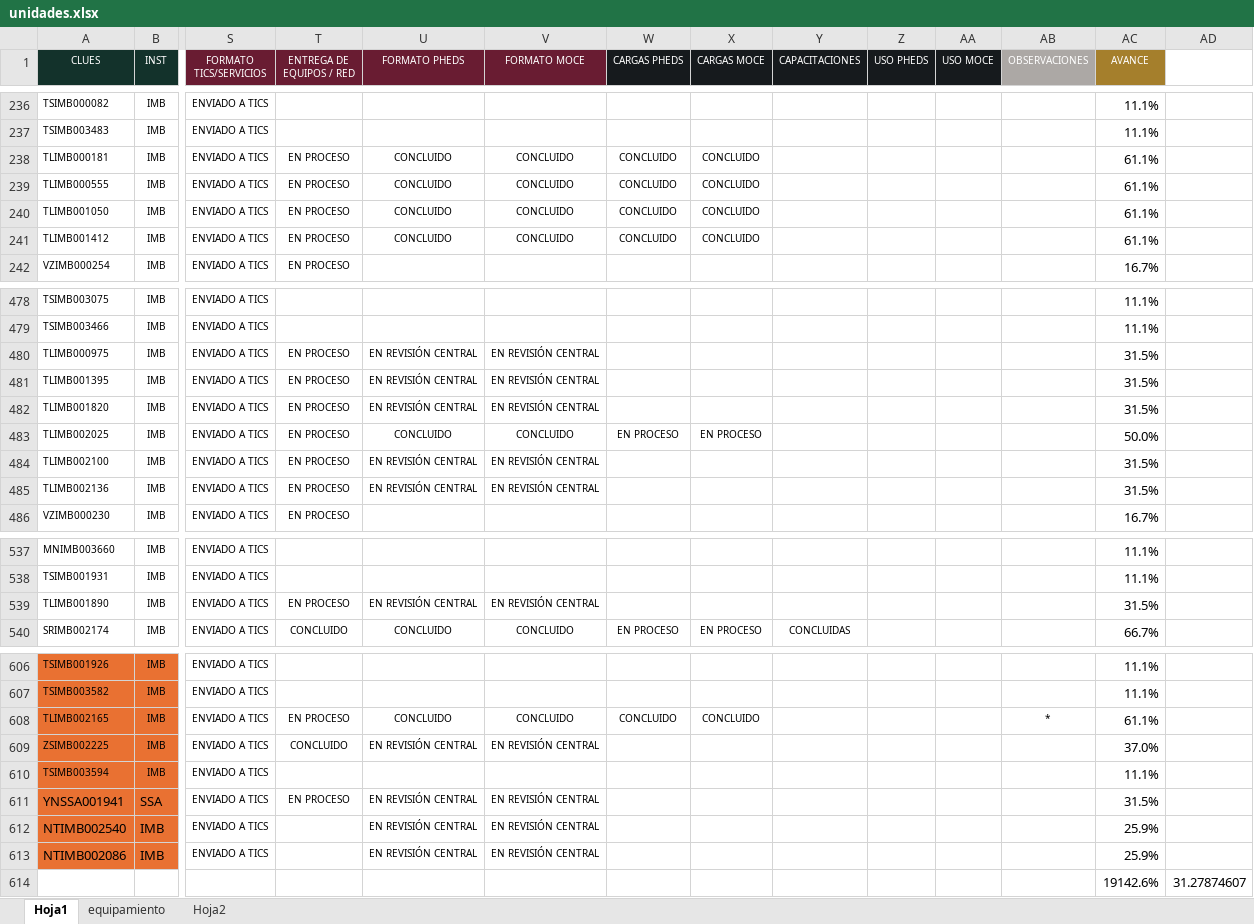
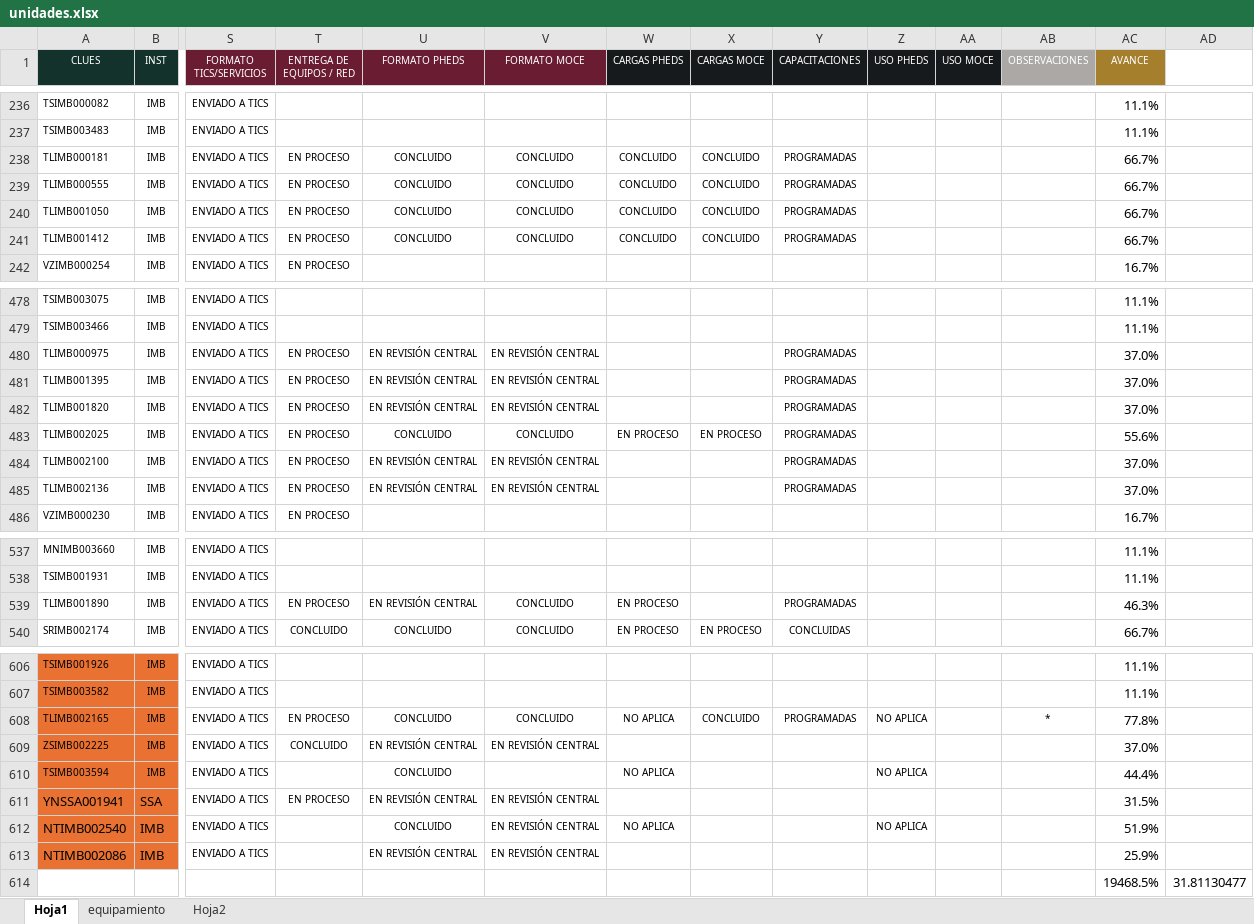
Before and after one commit to DanielJimenezA/implementacion_eds_imb, an Excel workbook: excel/unidades.xlsx, sheet Hoja1, drawn as a sheet; only a part is shown, gaps mark what is left out; values as stored, in another font and other column widths than the file's, no borders; conditional formats not drawn; removed rows and columns are numbered as before the commit, all else as after; rows hold the shown columns only; the diff covers the shown part only; the diff names each change by its address in the sheet, - before the commit and + after, or states it on an @@ line.

Commit message:
fix: incorpora NO APLICA en formatos PHEDS y MoCE
- Actualiza el puntaje de Formato PHEDS y Formato MoCE.
- Considera NO APLICA como avance completo.
- Mantiene EN REVISIÓN CENTRAL con 66.67% de avance.
- Mantiene ENVIADO A LA CE/UM con 33.33% de avance.
- Ajusta la matriz para considerar formatos concluidos o no aplicables.
- Actualiza la etapa visible y los KPI derivados del avance operativo.

```diff
--- a/excel/unidades.xlsx (sheet Hoja1)
+++ b/excel/unidades.xlsx (sheet Hoja1)
-Y238:Y241 (CAPACITACIONES): (empty)
+Y238:Y241 (CAPACITACIONES): PROGRAMADAS
-AC238:AC241 (AVANCE): 61.1%
+AC238:AC241 (AVANCE): 66.7%
-Y480:Y485 (CAPACITACIONES): (empty)
+Y480:Y485 (CAPACITACIONES): PROGRAMADAS
-AC480:AC482 (AVANCE): 31.5%
+AC480:AC482 (AVANCE): 37.0%
-AC483 (AVANCE): 50.0%
+AC483 (AVANCE): 55.6%
-AC484:AC485 (AVANCE): 31.5%
+AC484:AC485 (AVANCE): 37.0%
-V539 (FORMATO MOCE): EN REVISIÓN CENTRAL
+V539 (FORMATO MOCE): CONCLUIDO
-W539 (CARGAS PHEDS): (empty)
+W539 (CARGAS PHEDS): EN PROCESO
-Y539 (CAPACITACIONES): (empty)
+Y539 (CAPACITACIONES): PROGRAMADAS
-AC539 (AVANCE): 31.5%
+AC539 (AVANCE): 46.3%
-W608 (CARGAS PHEDS): CONCLUIDO
+W608 (CARGAS PHEDS): NO APLICA
-Y608 (CAPACITACIONES): (empty)
+Y608 (CAPACITACIONES): PROGRAMADAS
-Z608 (USO PHEDS): (empty)
+Z608 (USO PHEDS): NO APLICA
-AC608 (AVANCE): 61.1%
+AC608 (AVANCE): 77.8%
-U610 (FORMATO PHEDS): (empty)
+U610 (FORMATO PHEDS): CONCLUIDO
-W610 (CARGAS PHEDS): (empty)
+W610 (CARGAS PHEDS): NO APLICA
-Z610 (USO PHEDS): (empty)
+Z610 (USO PHEDS): NO APLICA
-AC610 (AVANCE): 11.1%
+AC610 (AVANCE): 44.4%
-U612 (FORMATO PHEDS): EN REVISIÓN CENTRAL
+U612 (FORMATO PHEDS): CONCLUIDO
-W612 (CARGAS PHEDS): (empty)
+W612 (CARGAS PHEDS): NO APLICA
-Z612 (USO PHEDS): (empty)
+Z612 (USO PHEDS): NO APLICA
-AC612 (AVANCE): 25.9%
+AC612 (AVANCE): 51.9%
-row 614:  |  |  |  |  |  |  |  |  |  |  |  | 19142.6% | 31.27874607
+row 614:  |  |  |  |  |  |  |  |  |  |  |  | 19468.5% | 31.81130477
```
Also changed, not shown: 77 edited cells elsewhere in this sheet, formulas that keep their value, 3 other files.
